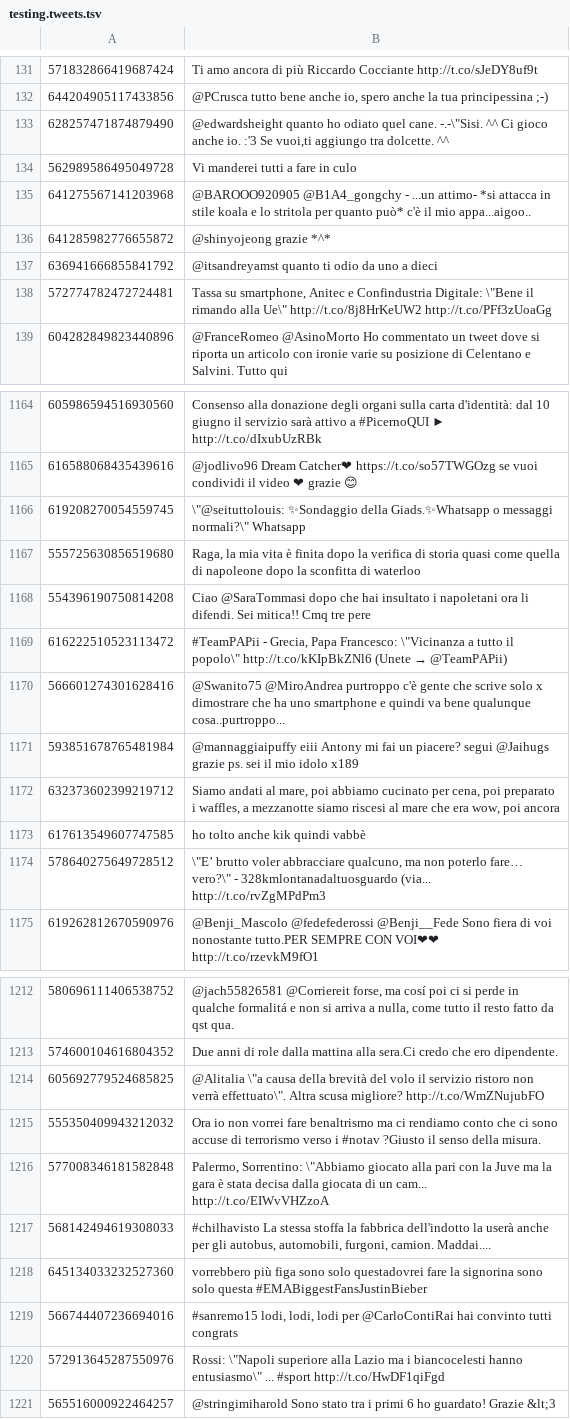
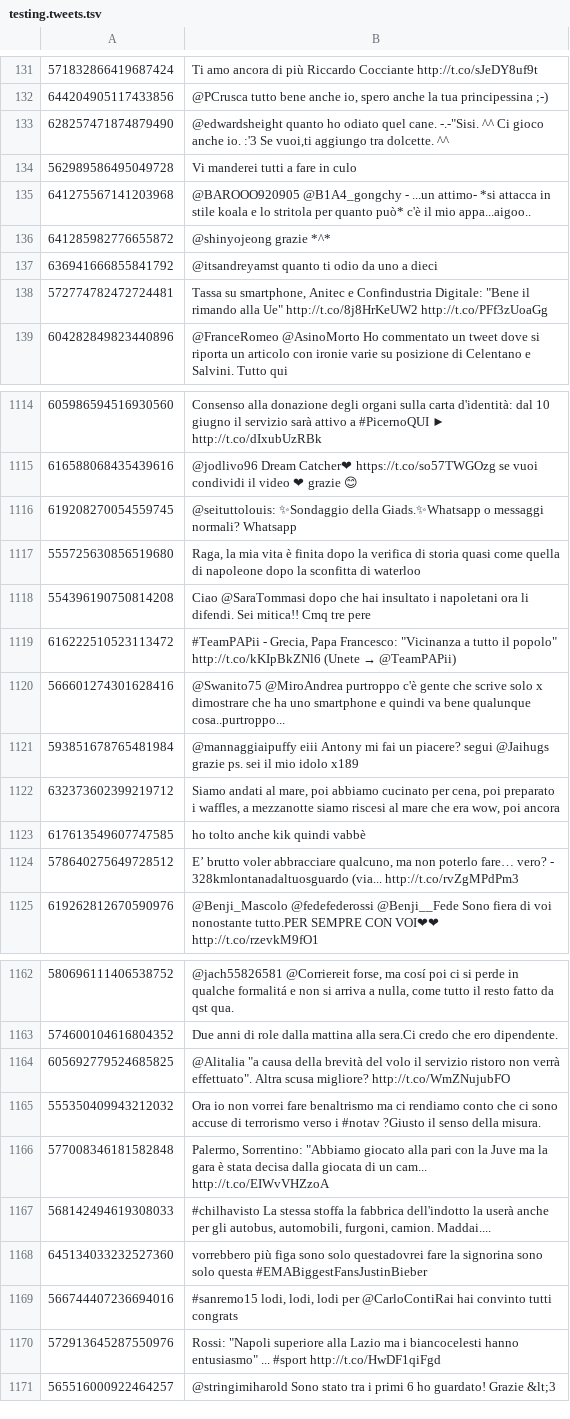
Before and after one commit to fbk/microneel, a TSV file: neelit2016/testing.tweets.tsv, drawn as a sheet; only a part is shown, gaps mark what is left out; addresses are those after the commit; the diff covers the shown part only; the diff names each change by its address in the sheet, - before the commit and + after, or states it on an @@ line.

```diff
--- a/neelit2016/testing.tweets.tsv
+++ b/neelit2016/testing.tweets.tsv
-B133: …quel cane. -.-\"Sisi. ^^ Ci…
+B133: …quel cane. -.-"Sisi. ^^ Ci…
-B138: …Confindustria Digitale: \"Bene il rimando alla Ue\" http://t.co/8j8HrKeUW2 http://t.co/PFf3zUoaGg
+B138: …Confindustria Digitale: "Bene il rimando alla Ue" http://t.co/8j8HrKeUW2 http://t.co/PFf3zUoaGg
-B1116: \"@seituttolouis: ✨Sondaggio della Giads.✨Whatsapp o messaggi normali?\" Whatsapp
+B1116: @seituttolouis: ✨Sondaggio della Giads.✨Whatsapp o messaggi normali? Whatsapp
-B1119: …Papa Francesco: \"Vicinanza a tutto il popolo\" http://t.co/kKIpBkZNl6 (Unete…
+B1119: …Papa Francesco: "Vicinanza a tutto il popolo" http://t.co/kKIpBkZNl6 (Unete…
-B1124: \"E’ brutto voler abbracciare qualcuno, ma non poterlo fare… vero?\" - 328kmlontanadaltuosguardo…
+B1124: E’ brutto voler abbracciare qualcuno, ma non poterlo fare… vero? - 328kmlontanadaltuosguardo…
-B1164: @Alitalia \"a causa della brevità del volo il servizio ristoro non verrà effettuato\". Altra scusa…
+B1164: @Alitalia "a causa della brevità del volo il servizio ristoro non verrà effettuato". Altra scusa…
-B1166: Palermo, Sorrentino: \"Abbiamo giocato alla…
+B1166: Palermo, Sorrentino: "Abbiamo giocato alla…
-B1170: Rossi: \"Napoli superiore alla Lazio ma i biancocelesti hanno entusiasmo\" ... #sport…
+B1170: Rossi: "Napoli superiore alla Lazio ma i biancocelesti hanno entusiasmo" ... #sport…
```
Also changed, not shown: 50 removed rows and 91 edited cells elsewhere in this file, 4 other files.
